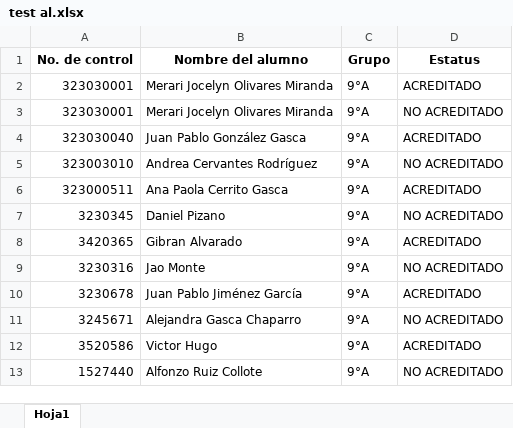
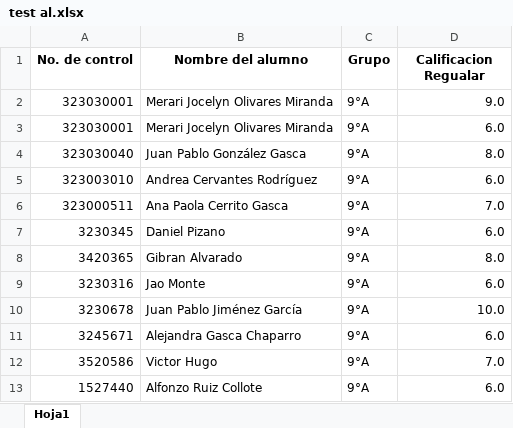
Before and after one commit to RodeMoon/Sistema_Asesoria, an Excel workbook: Tables/test al.xlsx, sheet Hoja1, drawn as a sheet; values as stored, in another font and other column widths than the file's, no borders; the diff names each change by its address in the sheet, - before the commit and + after, or states it on an @@ line.

```diff
--- a/Tables/test al.xlsx (sheet Hoja1)
+++ b/Tables/test al.xlsx (sheet Hoja1)
-D1: Estatus
+D1: Calificacion Regualar
-D2 (Calificacion Regualar): ACREDITADO
+D2 (Calificacion Regualar): 9.0
-D3 (Calificacion Regualar): NO ACREDITADO
+D3 (Calificacion Regualar): 6.0
-D4 (Calificacion Regualar): ACREDITADO
+D4 (Calificacion Regualar): 8.0
-D5 (Calificacion Regualar): NO ACREDITADO
+D5 (Calificacion Regualar): 6.0
-D6 (Calificacion Regualar): ACREDITADO
+D6 (Calificacion Regualar): 7.0
-D7 (Calificacion Regualar): NO ACREDITADO
+D7 (Calificacion Regualar): 6.0
-D8 (Calificacion Regualar): ACREDITADO
+D8 (Calificacion Regualar): 8.0
-D9 (Calificacion Regualar): NO ACREDITADO
+D9 (Calificacion Regualar): 6.0
-D10 (Calificacion Regualar): ACREDITADO
+D10 (Calificacion Regualar): 10.0
-D11 (Calificacion Regualar): NO ACREDITADO
+D11 (Calificacion Regualar): 6.0
-D12 (Calificacion Regualar): ACREDITADO
+D12 (Calificacion Regualar): 7.0
-D13 (Calificacion Regualar): NO ACREDITADO
+D13 (Calificacion Regualar): 6.0
```
Also changed, not shown: Tables/Asesorías académicas (respuestas).xlsx, 6 other files.
